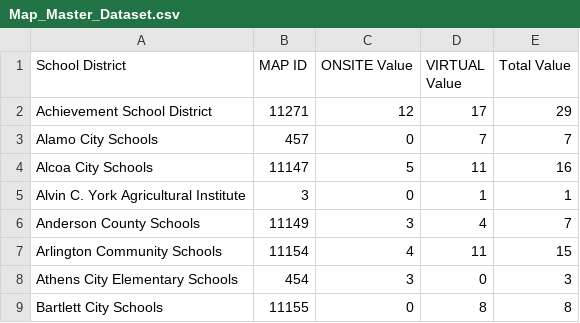
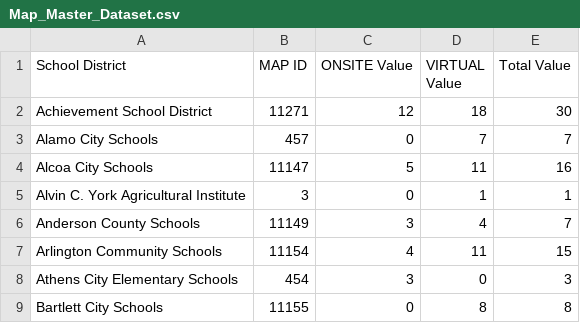
Before and after one commit to CEM-Tech/Map, a CSV file: Map_Master_Dataset.csv, drawn as a sheet; only a part is shown.

Commit message:
Automated CSV update from Power Automate

```diff
--- a/Map_Master_Dataset.csv
+++ b/Map_Master_Dataset.csv
@@ -1,3 +1,3 @@
 School District,MAP ID,ONSITE Value,VIRTUAL Value,Total Value
-Achievement School District,11271,12,17,29
+Achievement School District,11271,12,18,30
 Alamo City Schools,457,0,7,7
```
